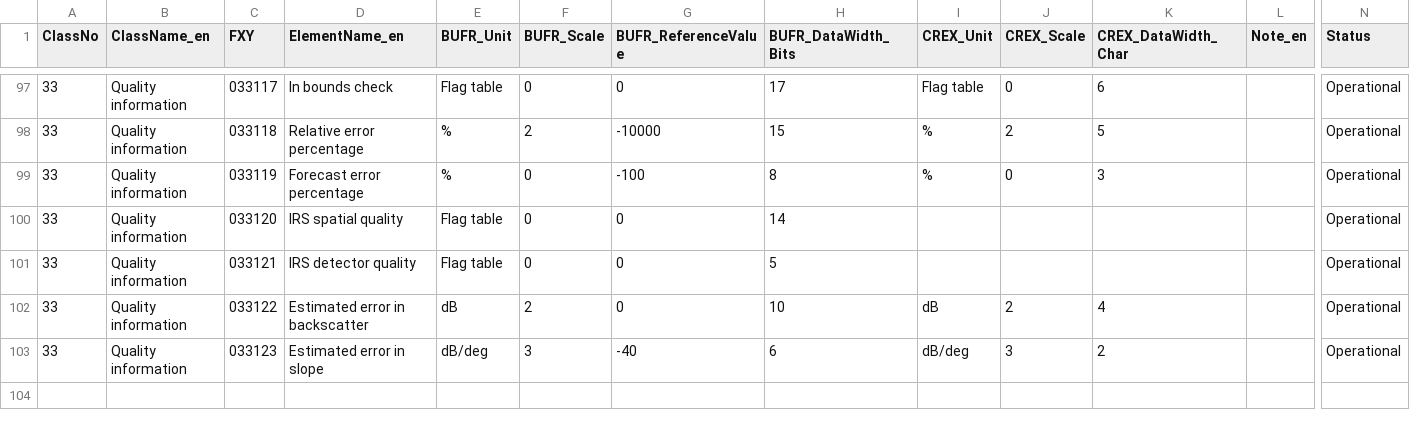
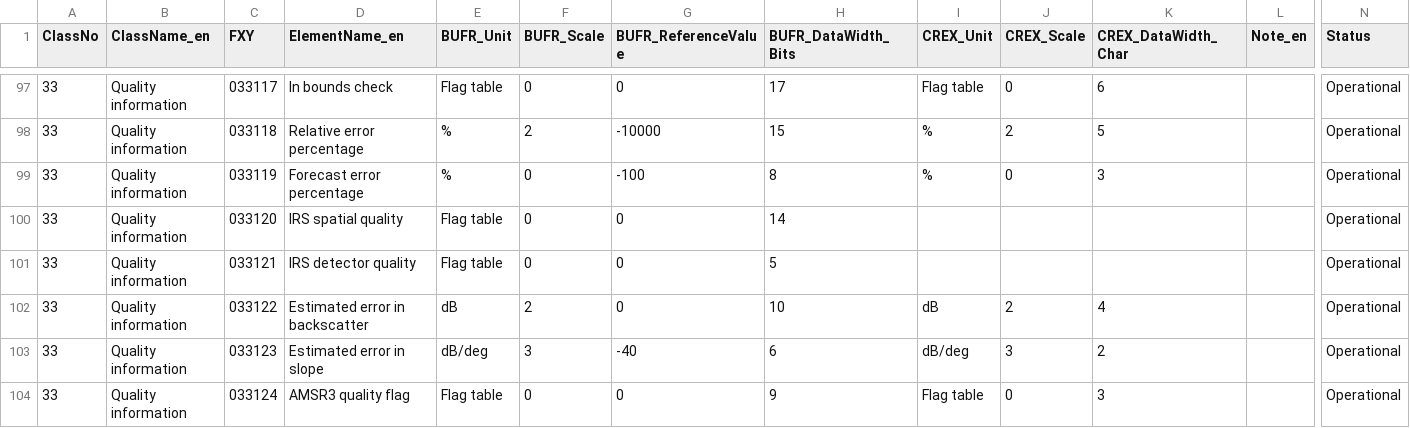
Before and after one commit to wmo-im/BUFR4, a CSV file: BUFRCREX_TableB_en_33.csv, drawn as a sheet; only a part is shown, gaps mark what is left out; rows hold the shown columns only; the diff names each change by its address in the sheet, - before the commit and + after, or states it on an @@ line.

```diff
--- a/BUFRCREX_TableB_en_33.csv
+++ b/BUFRCREX_TableB_en_33.csv
+row 104: 33 | Quality information | 033124 | AMSR3 quality flag | Flag table | 0 | 0 | 9 | Flag table | 0 | 3 |  | Operational
```
Also changed, not shown: BUFRCREX_CodeFlag_en_33.csv, 1 other file.
